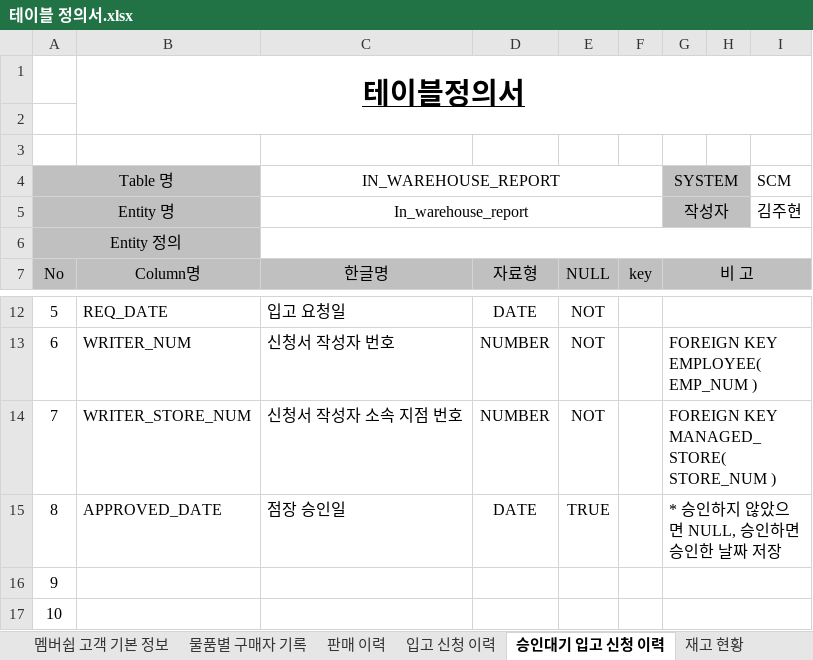
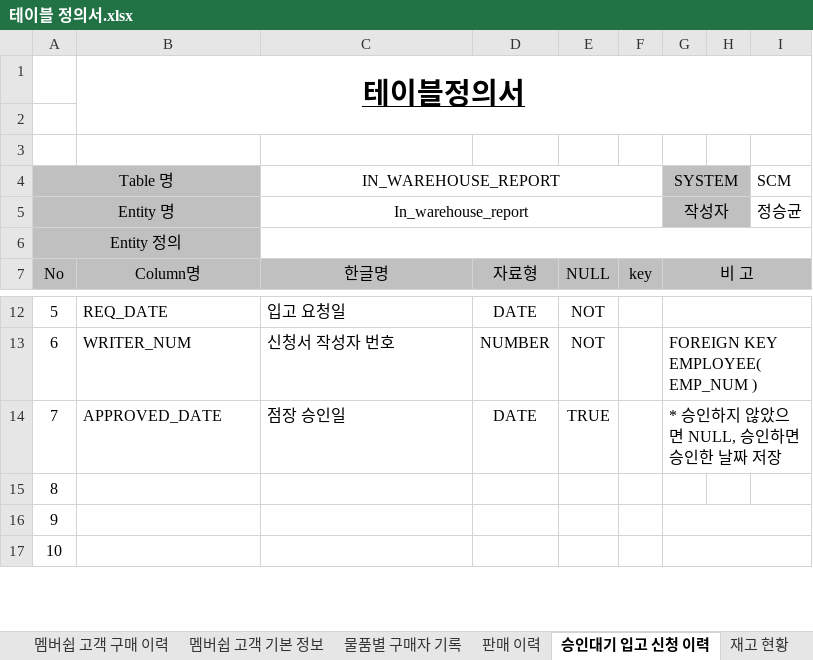
Before and after one commit to shadow98a/Juhyeontech-Store, an Excel workbook: documents/테이블 정의서.xlsx, sheet 승인대기 입고 신청 이력, drawn as a sheet; only a part is shown, gaps mark what is left out; values as stored, in another font and other column widths than the file's, no borders; removed rows and columns are numbered as before the commit, all else as after; the diff names each change by its address in the sheet, - before the commit and + after, or states it on an @@ line.

Commit message:
Finalized the API specification and the table design.

```diff
--- a/documents/테이블 정의서.xlsx (sheet 승인대기 입고 신청 이력)
+++ b/documents/테이블 정의서.xlsx (sheet 승인대기 입고 신청 이력)
-sheet tab: 입고 신청 이력
-I5 (SCM): 김주현
+I5 (SCM): 정승균
-row 14: 7 | WRITER_STORE_NUM | 신청서 작성자 소속 지점 번호 | NUMBER | NOT |  | FOREIGN KEY MANAGED_STORE( STORE_NUM )
-A14 (Table 명): 8
+A14 (Table 명): 7
+row 15: 8
```
Also changed, not shown: sheet 판매 이력, sheet 멤버쉽 고객 구매 이력, sheet 재고 현황, sheet 모든 상품 기본 정보, sheet 지점 정보, sheet 물품별 구매자 기록, 6 more sheets, 21 other files.
